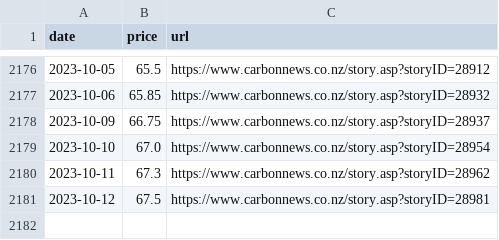
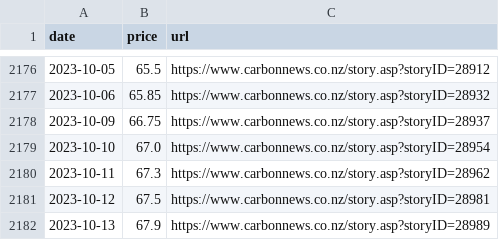
Before and after one commit to dmitrische/nzu-market, a CSV file: price-data-scrape/nzu_price_raw_data.csv, drawn as a sheet; only a part is shown, gaps mark what is left out.

Commit message:
added todays price

```diff
--- a/price-data-scrape/nzu_price_raw_data.csv
+++ b/price-data-scrape/nzu_price_raw_data.csv
@@ -2181 +2181,2 @@ date,price,url
 2023-10-12,67.5,https://www.carbonnews.co.nz/story.asp?storyID=28981
+2023-10-13,67.9,https://www.carbonnews.co.nz/story.asp?storyID=28989
```
Also changed, not shown: 1 other file.
